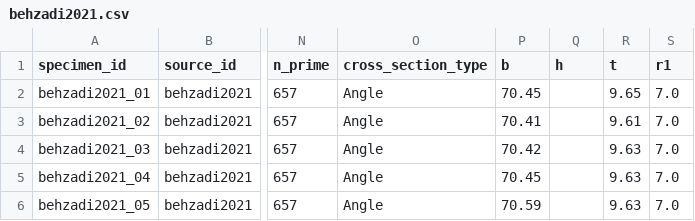
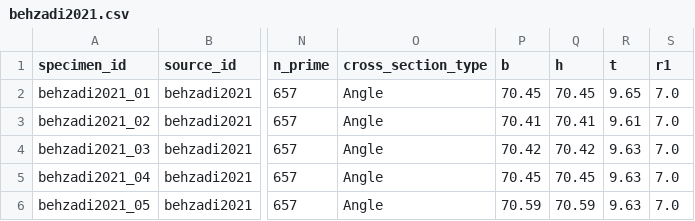
Before and after one commit to ikerdecimavilla/MSc-Dissertation-124, a CSV file: data/extracted/behzadi2021.csv, drawn as a sheet; only a part is shown, gaps mark what is left out; the diff names each change by its address in the sheet, - before the commit and + after, or states it on an @@ line.

Commit message:
sections.py source code to calcualte A, Imajor and Iminor for each cross section type

```diff
--- a/data/extracted/behzadi2021.csv
+++ b/data/extracted/behzadi2021.csv
-Q2 (h): (empty)
+Q2 (h): 70.45
-Q3 (h): (empty)
+Q3 (h): 70.41
-Q4 (h): (empty)
+Q4 (h): 70.42
-Q5 (h): (empty)
+Q5 (h): 70.45
-Q6 (h): (empty)
+Q6 (h): 70.59
```
Also changed, not shown: 1 other file.
